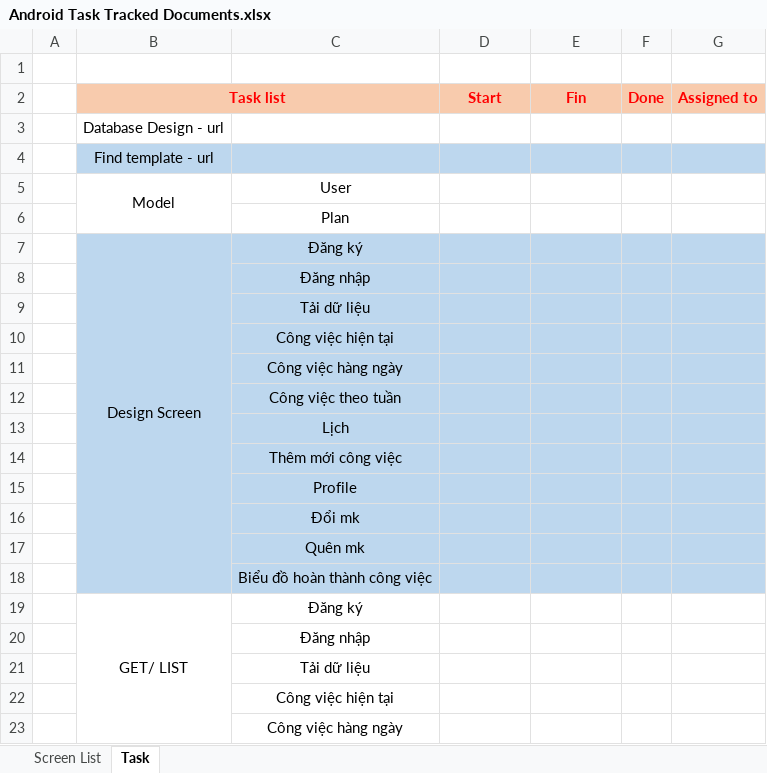
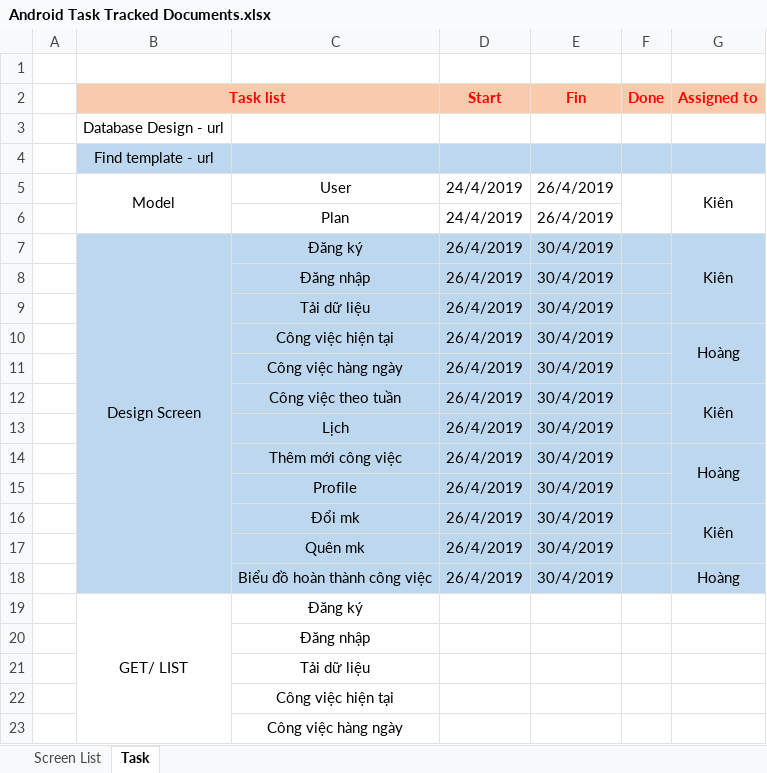
Before and after one commit to hoangvlbk61/Planner, an Excel workbook: Android Task Tracked Documents.xlsx, sheet Task, drawn as a sheet; only a part is shown; values as stored, in another font and other column widths than the file's, no borders; conditional formats not drawn; removed rows and columns are numbered as before the commit, all else as after; the diff names each change by its address in the sheet, - before the commit and + after, or states it on an @@ line.

Commit message:
24/4/2019
Xếp lịch

```diff
--- a/Android Task Tracked Documents.xlsx (sheet Task)
+++ b/Android Task Tracked Documents.xlsx (sheet Task)
-row 5:  | Model | User
-row 6:  |  | Plan
-row 7:  | Design Screen | Đăng ký
-row 8:  |  | Đăng nhập
-row 9:  |  | Tải dữ liệu
-row 10:  |  | Công việc hiện tại
-row 11:  |  | Công việc hàng ngày
-row 12:  |  | Công việc theo tuần
-row 13:  |  | Lịch
-row 14:  |  | Thêm mới công việc
-row 15:  |  | Profile
-row 16:  |  | Đổi mk
-row 17:  |  | Quên mk
-row 18:  |  | Biểu đồ hoàn thành công việc
+row 5:  | Model | User | 24/4/2019 | 26/4/2019 |  | Kiên
+row 6:  |  | Plan | 24/4/2019 | 26/4/2019
+row 7:  | Design Screen | Đăng ký | 26/4/2019 | 30/4/2019 |  | Kiên
+row 8:  |  | Đăng nhập | 26/4/2019 | 30/4/2019
+row 9:  |  | Tải dữ liệu | 26/4/2019 | 30/4/2019
+row 10:  |  | Công việc hiện tại | 26/4/2019 | 30/4/2019 |  | Hoàng
+row 11:  |  | Công việc hàng ngày | 26/4/2019 | 30/4/2019
+row 12:  |  | Công việc theo tuần | 26/4/2019 | 30/4/2019 |  | Kiên
+row 13:  |  | Lịch | 26/4/2019 | 30/4/2019
+row 14:  |  | Thêm mới công việc | 26/4/2019 | 30/4/2019 |  | Hoàng
+row 15:  |  | Profile | 26/4/2019 | 30/4/2019
+row 16:  |  | Đổi mk | 26/4/2019 | 30/4/2019 |  | Kiên
+row 17:  |  | Quên mk | 26/4/2019 | 30/4/2019
+row 18:  |  | Biểu đồ hoàn thành công việc | 26/4/2019 | 30/4/2019 |  | Hoàng
```
Also changed, not shown: charts or pictures.
